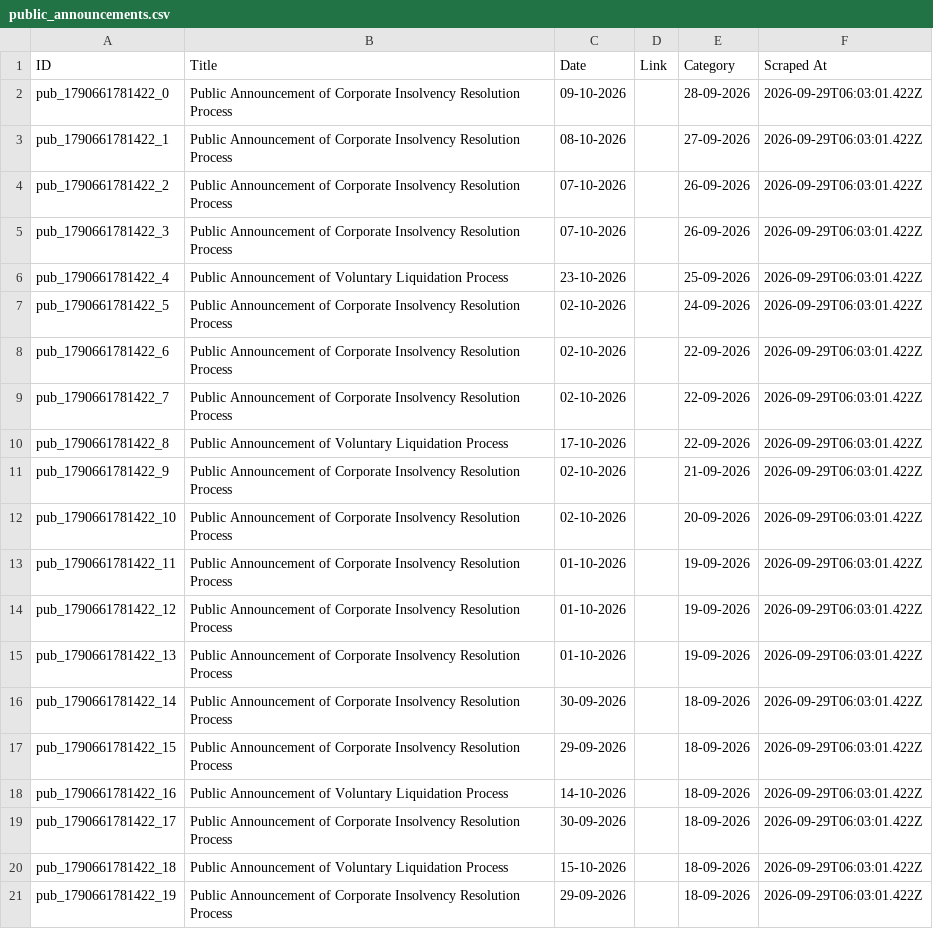
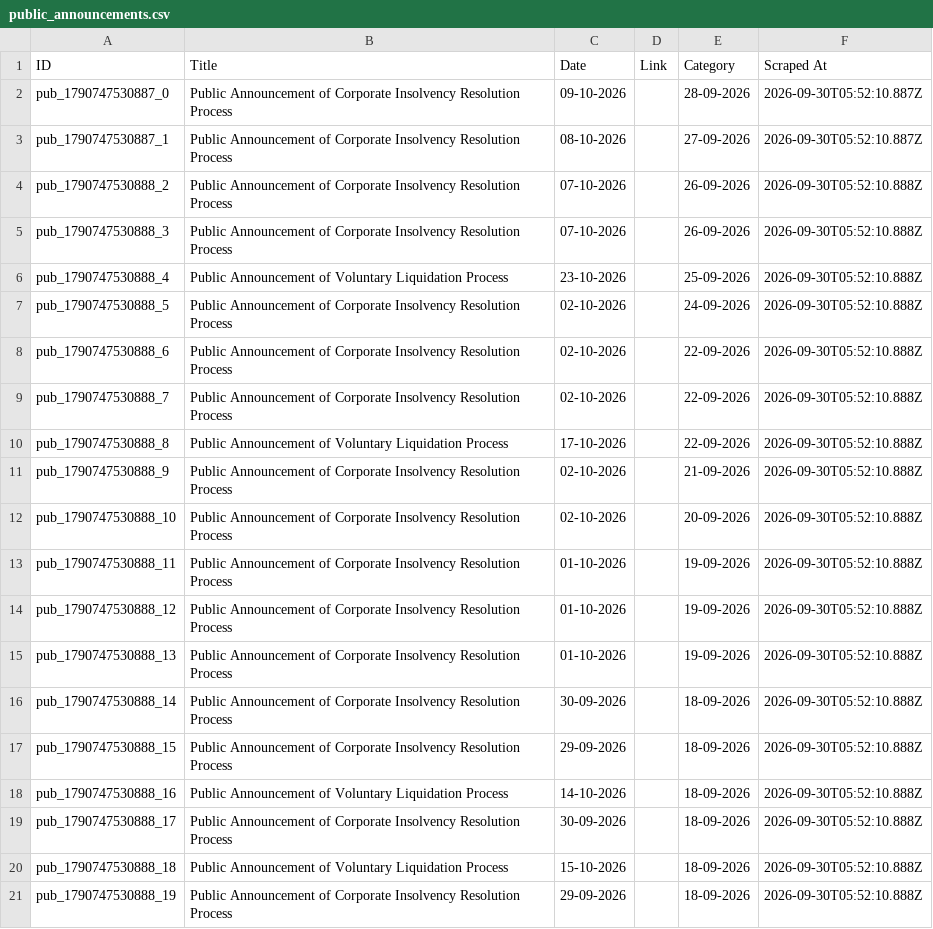
Before and after one commit to prometheus5863/form-g-aarsh, a CSV file: data/public_announcements.csv, drawn as a sheet.

```diff
--- a/data/public_announcements.csv
+++ b/data/public_announcements.csv
@@ -1,21 +1,21 @@
 ID,Title,Date,Link,Category,Scraped At
-pub_1790661781422_0,Public Announcement of Corporate Insolvency Resolution Process,09-10-2026,,28-09-2026,2026-09-29T06:03:01.422Z
-pub_1790661781422_1,Public Announcement of Corporate Insolvency Resolution Process,08-10-2026,,27-09-2026,2026-09-29T06:03:01.422Z
-pub_1790661781422_2,Public Announcement of Corporate Insolvency Resolution Process,07-10-2026,,26-09-2026,2026-09-29T06:03:01.422Z
-pub_1790661781422_3,Public Announcement of Corporate Insolvency Resolution Process,07-10-2026,,26-09-2026,2026-09-29T06:03:01.422Z
-pub_1790661781422_4,Public Announcement of Voluntary Liquidation Process,23-10-2026,,25-09-2026,2026-09-29T06:03:01.422Z
-pub_1790661781422_5,Public Announcement of Corporate Insolvency Resolution Process,02-10-2026,,24-09-2026,2026-09-29T06:03:01.422Z
-pub_1790661781422_6,Public Announcement of Corporate Insolvency Resolution Process,02-10-2026,,22-09-2026,2026-09-29T06:03:01.422Z
-pub_1790661781422_7,Public Announcement of Corporate Insolvency Resolution Process,02-10-2026,,22-09-2026,2026-09-29T06:03:01.422Z
-pub_1790661781422_8,Public Announcement of Voluntary Liquidation Process,17-10-2026,,22-09-2026,2026-09-29T06:03:01.422Z
-pub_1790661781422_9,Public Announcement of Corporate Insolvency Resolution Process,02-10-2026,,21-09-2026,2026-09-29T06:03:01.422Z
-pub_1790661781422_10,Public Announcement of Corporate Insolvency Resolution Process,02-10-2026,,20-09-2026,2026-09-29T06:03:01.422Z
-pub_1790661781422_11,Public Announcement of Corporate Insolvency Resolution Process,01-10-2026,,19-09-2026,2026-09-29T06:03:01.422Z
-pub_1790661781422_12,Public Announcement of Corporate Insolvency Resolution Process,01-10-2026,,19-09-2026,2026-09-29T06:03:01.422Z
-pub_1790661781422_13,Public Announcement of Corporate Insolvency Resolution Process,01-10-2026,,19-09-2026,2026-09-29T06:03:01.422Z
-pub_1790661781422_14,Public Announcement of Corporate Insolvency Resolution Process,30-09-2026,,18-09-2026,2026-09-29T06:03:01.422Z
-pub_1790661781422_15,Public Announcement of Corporate Insolvency Resolution Process,29-09-2026,,18-09-2026,2026-09-29T06:03:01.422Z
-pub_1790661781422_16,Public Announcement of Voluntary Liquidation Process,14-10-2026,,18-09-2026,2026-09-29T06:03:01.422Z
-pub_1790661781422_17,Public Announcement of Corporate Insolvency Resolution Process,30-09-2026,,18-09-2026,2026-09-29T06:03:01.422Z
-pub_1790661781422_18,Public Announcement of Voluntary Liquidation Process,15-10-2026,,18-09-2026,2026-09-29T06:03:01.422Z
-pub_1790661781422_19,Public Announcement of Corporate Insolvency Resolution Process,29-09-2026,,18-09-2026,2026-09-29T06:03:01.422Z
+pub_1790747530887_0,Public Announcement of Corporate Insolvency Resolution Process,09-10-2026,,28-09-2026,2026-09-30T05:52:10.887Z
+pub_1790747530887_1,Public Announcement of Corporate Insolvency Resolution Process,08-10-2026,,27-09-2026,2026-09-30T05:52:10.887Z
+pub_1790747530888_2,Public Announcement of Corporate Insolvency Resolution Process,07-10-2026,,26-09-2026,2026-09-30T05:52:10.888Z
+pub_1790747530888_3,Public Announcement of Corporate Insolvency Resolution Process,07-10-2026,,26-09-2026,2026-09-30T05:52:10.888Z
+pub_1790747530888_4,Public Announcement of Voluntary Liquidation Process,23-10-2026,,25-09-2026,2026-09-30T05:52:10.888Z
+pub_1790747530888_5,Public Announcement of Corporate Insolvency Resolution Process,02-10-2026,,24-09-2026,2026-09-30T05:52:10.888Z
+pub_1790747530888_6,Public Announcement of Corporate Insolvency Resolution Process,02-10-2026,,22-09-2026,2026-09-30T05:52:10.888Z
+pub_1790747530888_7,Public Announcement of Corporate Insolvency Resolution Process,02-10-2026,,22-09-2026,2026-09-30T05:52:10.888Z
+pub_1790747530888_8,Public Announcement of Voluntary Liquidation Process,17-10-2026,,22-09-2026,2026-09-30T05:52:10.888Z
+pub_1790747530888_9,Public Announcement of Corporate Insolvency Resolution Process,02-10-2026,,21-09-2026,2026-09-30T05:52:10.888Z
+pub_1790747530888_10,Public Announcement of Corporate Insolvency Resolution Process,02-10-2026,,20-09-2026,2026-09-30T05:52:10.888Z
+pub_1790747530888_11,Public Announcement of Corporate Insolvency Resolution Process,01-10-2026,,19-09-2026,2026-09-30T05:52:10.888Z
+pub_1790747530888_12,Public Announcement of Corporate Insolvency Resolution Process,01-10-2026,,19-09-2026,2026-09-30T05:52:10.888Z
+pub_1790747530888_13,Public Announcement of Corporate Insolvency Resolution Process,01-10-2026,,19-09-2026,2026-09-30T05:52:10.888Z
+pub_1790747530888_14,Public Announcement of Corporate Insolvency Resolution Process,30-09-2026,,18-09-2026,2026-09-30T05:52:10.888Z
+pub_1790747530888_15,Public Announcement of Corporate Insolvency Resolution Process,29-09-2026,,18-09-2026,2026-09-30T05:52:10.888Z
+pub_1790747530888_16,Public Announcement of Voluntary Liquidation Process,14-10-2026,,18-09-2026,2026-09-30T05:52:10.888Z
+pub_1790747530888_17,Public Announcement of Corporate Insolvency Resolution Process,30-09-2026,,18-09-2026,2026-09-30T05:52:10.888Z
+pub_1790747530888_18,Public Announcement of Voluntary Liquidation Process,15-10-2026,,18-09-2026,2026-09-30T05:52:10.888Z
+pub_1790747530888_19,Public Announcement of Corporate Insolvency Resolution Process,29-09-2026,,18-09-2026,2026-09-30T05:52:10.888Z
```
Also changed, not shown: data/announcements.csv, data/assignments.csv.
